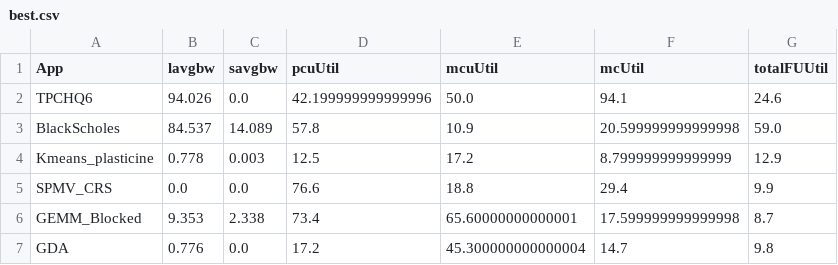
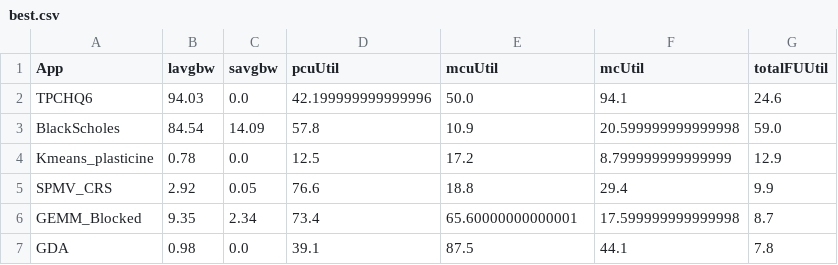
Before and after one commit to stanford-ppl/spatial-apps, a CSV file: best.csv, drawn as a sheet.

Commit message:
regen best

```diff
--- a/best.csv
+++ b/best.csv
@@ -1,7 +1,7 @@
 App,lavgbw,savgbw,pcuUtil,mcuUtil,mcUtil,totalFUUtil
-TPCHQ6,94.026,0.0,42.199999999999996,50.0,94.1,24.6
-BlackScholes,84.537,14.089,57.8,10.9,20.599999999999998,59.0
-Kmeans_plasticine,0.778,0.003,12.5,17.2,8.799999999999999,12.9
-SPMV_CRS,0.0,0.0,76.6,18.8,29.4,9.9
-GEMM_Blocked,9.353,2.338,73.4,65.60000000000001,17.599999999999998,8.7
-GDA,0.776,0.0,17.2,45.300000000000004,14.7,9.8
+TPCHQ6,94.03,0.0,42.199999999999996,50.0,94.1,24.6
+BlackScholes,84.54,14.09,57.8,10.9,20.599999999999998,59.0
+Kmeans_plasticine,0.78,0.0,12.5,17.2,8.799999999999999,12.9
+SPMV_CRS,2.92,0.05,76.6,18.8,29.4,9.9
+GEMM_Blocked,9.35,2.34,73.4,65.60000000000001,17.599999999999998,8.7
+GDA,0.98,0.0,39.1,87.5,44.1,7.8
```
